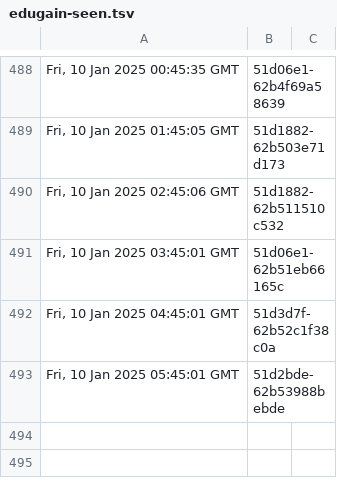
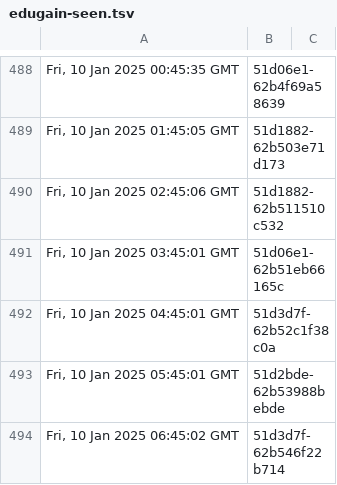
Before and after one commit to dnmvisser/test123, a TSV file: edugain-seen.tsv, drawn as a sheet; only a part is shown, gaps mark what is left out.

```diff
--- a/edugain-seen.tsv
+++ b/edugain-seen.tsv
@@ -493 +493,2 @@ Fri, 10 Jan 2025 04:45:01 GMT	"51d3d7f-62b52c1f38c0a"
 Fri, 10 Jan 2025 05:45:01 GMT	"51d2bde-62b53988bebde"
+Fri, 10 Jan 2025 06:45:02 GMT	"51d3d7f-62b546f22b714"
```
Also changed, not shown: 1 other file.
